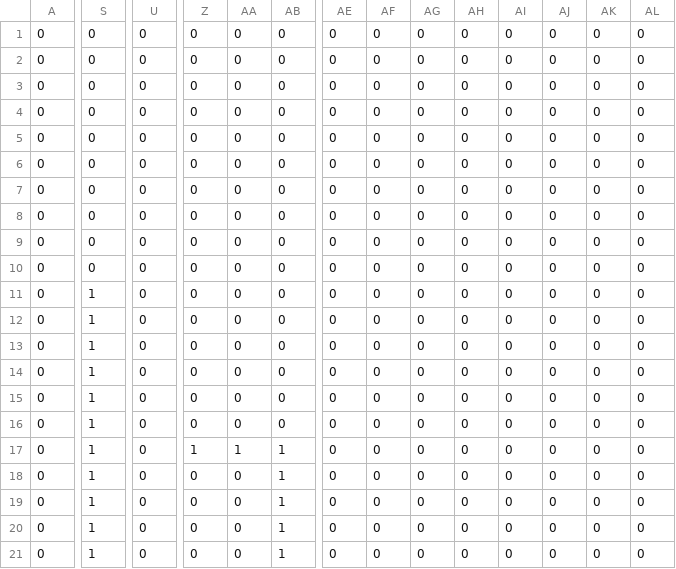
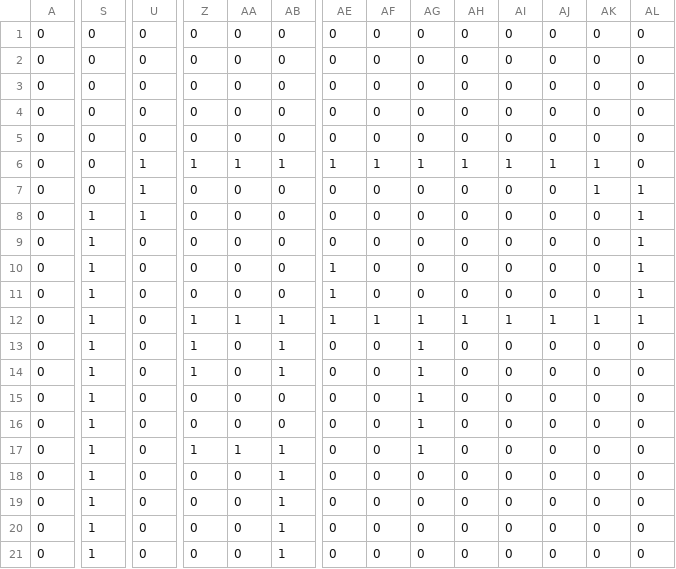
Before and after one commit to Misqo98/RMR_Uloha_01, a CSV file: robotmap_resized.csv, drawn as a sheet; only a part is shown, gaps mark what is left out; the diff covers the shown part only; the diff names each change by its address in the sheet, - before the commit and + after, or states it on an @@ line.

```diff
--- a/robotmap_resized.csv
+++ b/robotmap_resized.csv
-U6:U8: 0
+U6:U8: 1
-Z6: 0
+Z6: 1
-AA6: 0
+AA6: 1
-AB6: 0
+AB6: 1
-AE6: 0
+AE6: 1
-AF6: 0
+AF6: 1
-AG6: 0
+AG6: 1
-AH6: 0
+AH6: 1
-AI6: 0
+AI6: 1
-AJ6: 0
+AJ6: 1
-AK6:AK7: 0
+AK6:AK7: 1
-AL7:AL12: 0
+AL7:AL12: 1
-S8:S10: 0
+S8:S10: 1
-AE10:AE12: 0
+AE10:AE12: 1
-Z12:Z14: 0
+Z12:Z14: 1
-AA12: 0
+AA12: 1
-AB12:AB14: 0
+AB12:AB14: 1
-AF12: 0
+AF12: 1
-AG12:AG17: 0
+AG12:AG17: 1
-AH12: 0
+AH12: 1
-AI12: 0
+AI12: 1
-AJ12: 0
+AJ12: 1
-AK12: 0
+AK12: 1
```
Also changed, not shown: 15 edited cells elsewhere in this file, robotmap.csv, 2 other files.
